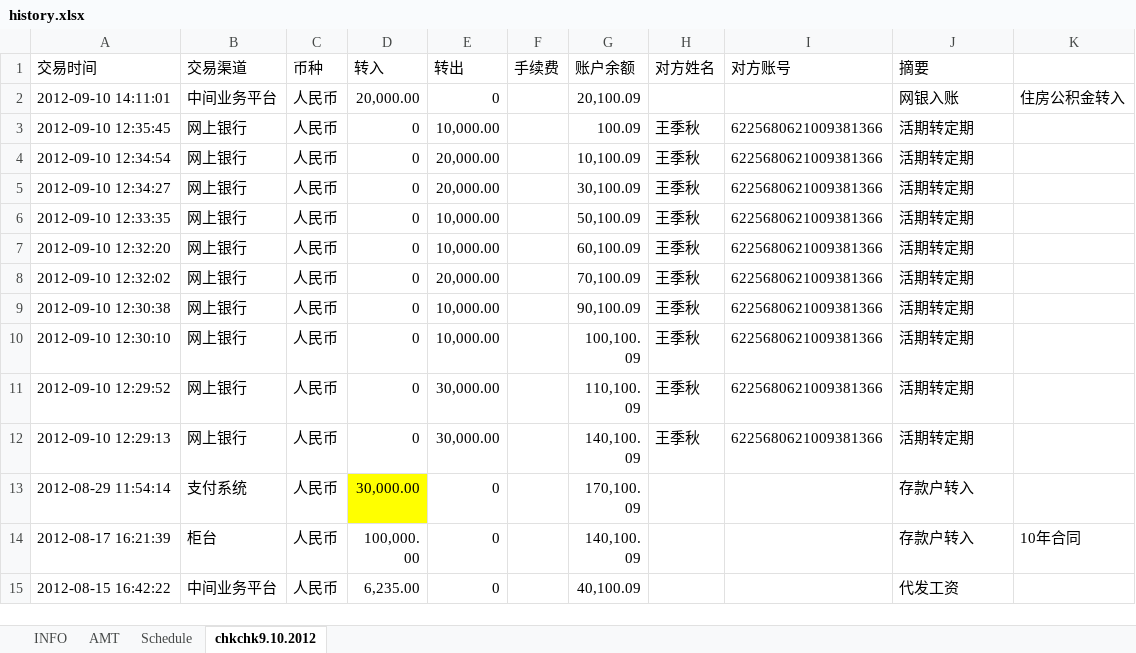
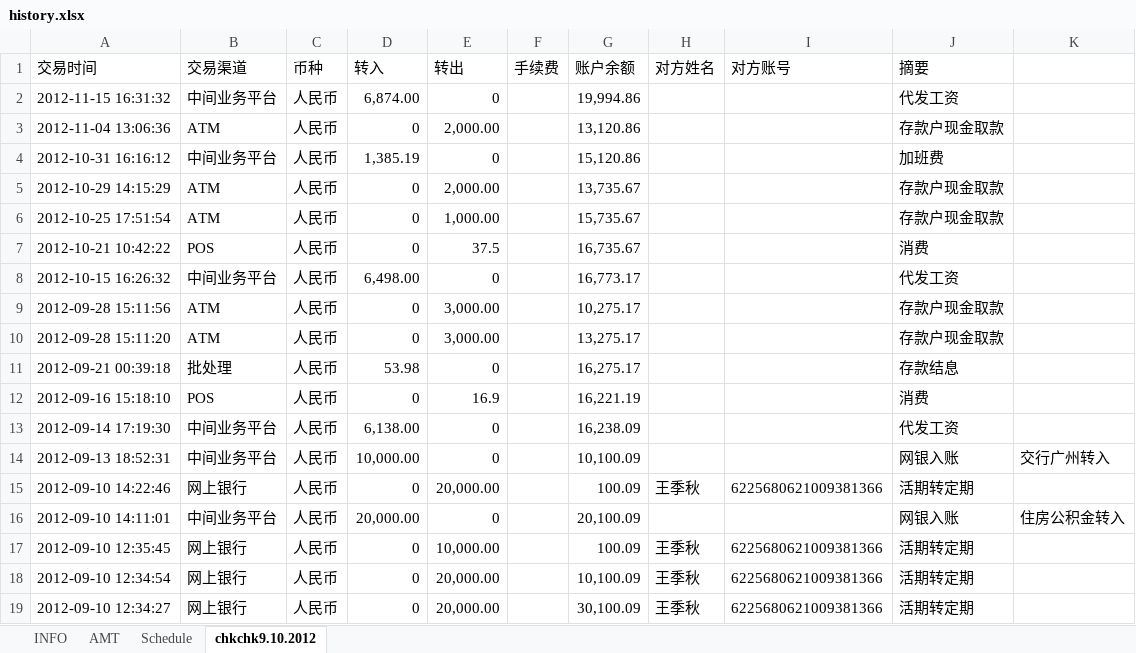
Before and after one commit to hubshi/liferecord, an Excel workbook: 2.1-402/history.xlsx, sheet chkchk9.10.2012, drawn as a sheet; only a part is shown; the shorter side is filled out with more unchanged rows; values as stored, in another font and other column widths than the file's, no borders; the diff names each change by its address in the sheet, - before the commit and + after, or states it on an @@ line.

```diff
--- a/2.1-402/history.xlsx (sheet chkchk9.10.2012)
+++ b/2.1-402/history.xlsx (sheet chkchk9.10.2012)
+row 2: 2012-11-15 16:31:32 | 中间业务平台 | 人民币 | 6,874.00 | 0 |  | 19,994.86 |  |  | 代发工资
+row 3: 2012-11-04 13:06:36 | ATM | 人民币 | 0 | 2,000.00 |  | 13,120.86 |  |  | 存款户现金取款
+row 4: 2012-10-31 16:16:12 | 中间业务平台 | 人民币 | 1,385.19 | 0 |  | 15,120.86 |  |  | 加班费
+row 5: 2012-10-29 14:15:29 | ATM | 人民币 | 0 | 2,000.00 |  | 13,735.67 |  |  | 存款户现金取款
+row 6: 2012-10-25 17:51:54 | ATM | 人民币 | 0 | 1,000.00 |  | 15,735.67 |  |  | 存款户现金取款
+row 7: 2012-10-21 10:42:22 | POS | 人民币 | 0 | 37.5 |  | 16,735.67 |  |  | 消费
+row 8: 2012-10-15 16:26:32 | 中间业务平台 | 人民币 | 6,498.00 | 0 |  | 16,773.17 |  |  | 代发工资
+row 9: 2012-09-28 15:11:56 | ATM | 人民币 | 0 | 3,000.00 |  | 10,275.17 |  |  | 存款户现金取款
+row 10: 2012-09-28 15:11:20 | ATM | 人民币 | 0 | 3,000.00 |  | 13,275.17 |  |  | 存款户现金取款
+row 11: 2012-09-21 00:39:18 | 批处理 | 人民币 | 53.98 | 0 |  | 16,275.17 |  |  | 存款结息
+row 12: 2012-09-16 15:18:10 | POS | 人民币 | 0 | 16.9 |  | 16,221.19 |  |  | 消费
+row 13: 2012-09-14 17:19:30 | 中间业务平台 | 人民币 | 6,138.00 | 0 |  | 16,238.09 |  |  | 代发工资
+row 14: 2012-09-13 18:52:31 | 中间业务平台 | 人民币 | 10,000.00 | 0 |  | 10,100.09 |  |  | 网银入账 | 交行广州转入
+row 15: 2012-09-10 14:22:46 | 网上银行 | 人民币 | 0 | 20,000.00 |  | 100.09 | 王季秋 | 6225680621009381366 | 活期转定期
```
Also changed, not shown: sheet AMT, formulas that keep their value, 1 other file.
